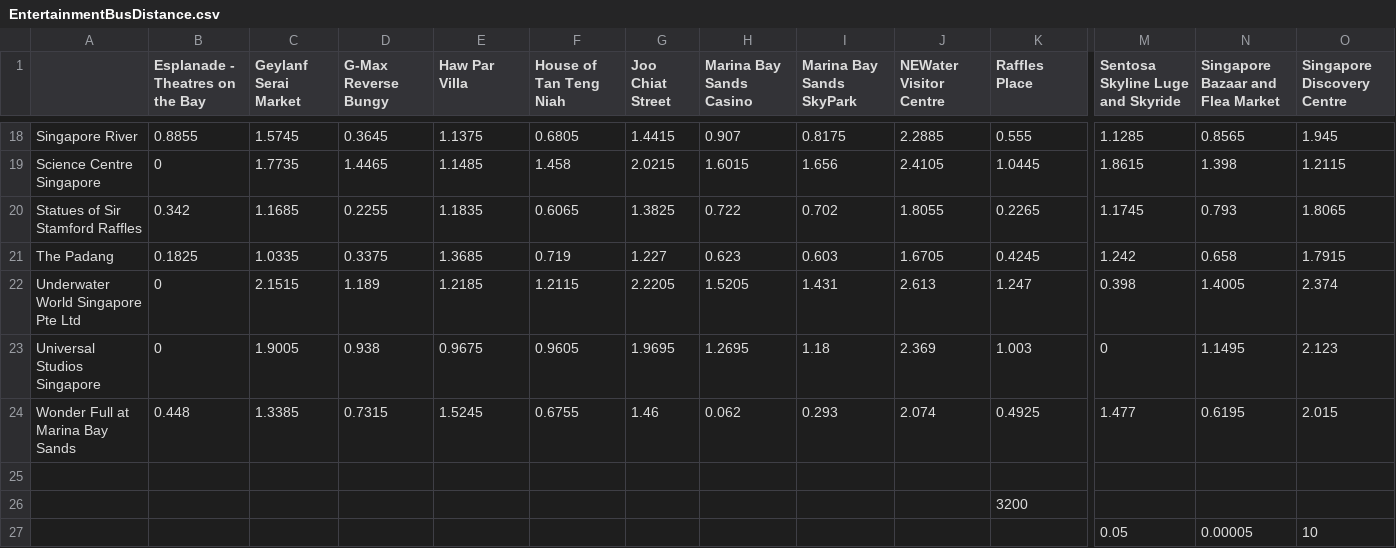
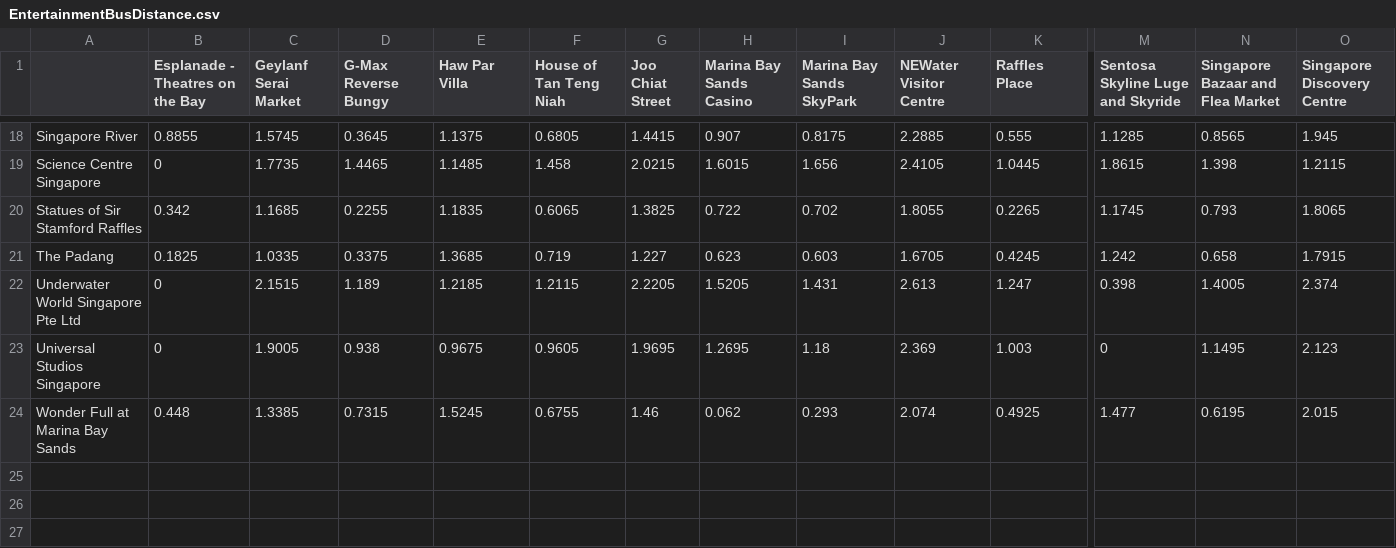
Before and after one commit to Tzeusy/TourismApp, a CSV file: EntertainmentBusDistance.csv, drawn as a sheet; only a part is shown, gaps mark what is left out; rows hold the shown columns only; the diff names each change by its address in the sheet, - before the commit and + after, or states it on an @@ line.

```diff
--- a/EntertainmentBusDistance.csv
+++ b/EntertainmentBusDistance.csv
-row 25: (empty)
-row 26:  |  |  |  |  |  |  |  |  |  | 3200
-row 27:  |  |  |  |  |  |  |  |  |  |  | 0.05 | 0.00005 | 10
```
Also changed, not shown: EntertainmentBusTime.csv, 3 other files.
